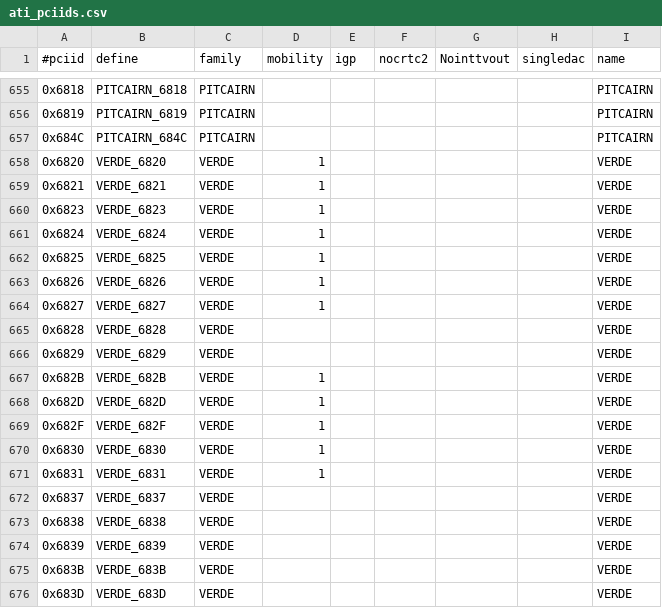
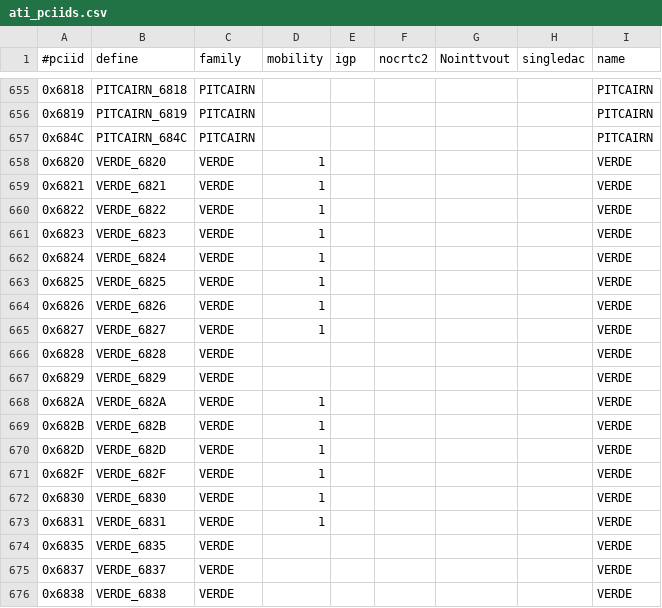
Before and after one commit to unity8-team/mir, a CSV file: src/pcidb/ati_pciids.csv, drawn as a sheet; only a part is shown, gaps mark what is left out; the shorter side is filled out with more unchanged rows; the diff names each change by its address in the sheet, - before the commit and + after, or states it on an @@ line.

```diff
--- a/src/pcidb/ati_pciids.csv
+++ b/src/pcidb/ati_pciids.csv
+row 660: 0x6822 | VERDE_6822 | VERDE | 1 |  |  |  |  | VERDE
+row 668: 0x682A | VERDE_682A | VERDE | 1 |  |  |  |  | VERDE
+row 674: 0x6835 | VERDE_6835 | VERDE |  |  |  |  |  | VERDE
```
Also changed, not shown: 5 other files.
